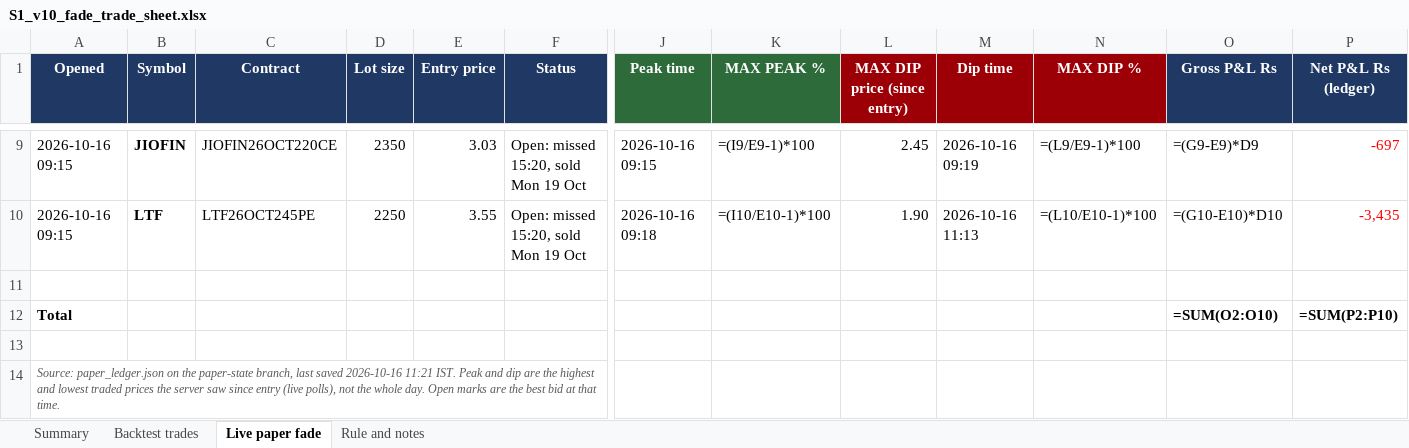
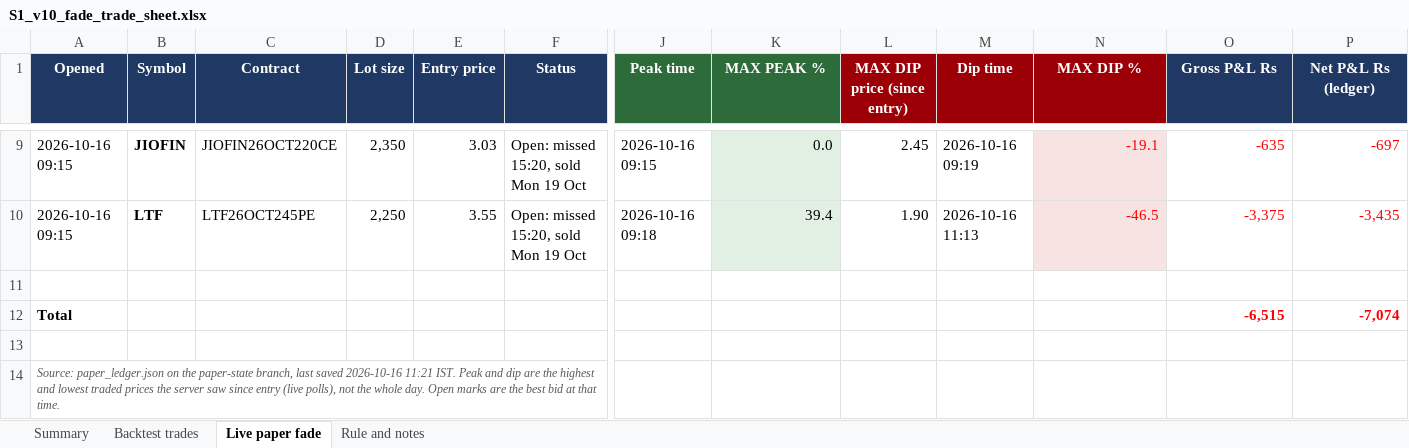
Before and after one commit to sherwingm/project-f-0, an Excel workbook: data/results/S1_v10_fade_trade_sheet.xlsx, sheet Live paper fade, drawn as a sheet; only a part is shown, gaps mark what is left out; values as stored, in another font and other column widths than the file's, no borders; formulas without a stored value are shown as written; removed rows and columns are numbered as before the commit, all else as after; rows hold the shown columns only; the diff covers the shown part only; the diff names each change by its address in the sheet, - before the commit and + after, or states it on an @@ line.

```diff
--- a/data/results/S1_v10_fade_trade_sheet.xlsx (sheet Live paper fade)
+++ b/data/results/S1_v10_fade_trade_sheet.xlsx (sheet Live paper fade)
-D9 (Lot size): 2350
+D9 (Lot size): 2,350
-K9:K10 fill: none
+K9:K10 fill: #E2F0E4
-K9 (MAX PEAK %): =(I9/E9-1)*100
+K9 (MAX PEAK %): 0.0
-N9:N10 fill: none
+N9:N10 fill: #F8E3E3
-N9 (MAX DIP %): =(L9/E9-1)*100
+N9 (MAX DIP %): -19.1
-N9:O10 text colour: black
+N9:O10 text colour: #FF0000
-O9 (Gross P&L Rs): =(G9-E9)*D9
+O9 (Gross P&L Rs): -635
-D10 (Lot size): 2250
+D10 (Lot size): 2,250
-K10 (MAX PEAK %): =(I10/E10-1)*100
+K10 (MAX PEAK %): 39.4
-N10 (MAX DIP %): =(L10/E10-1)*100
+N10 (MAX DIP %): -46.5
-O10 (Gross P&L Rs): =(G10-E10)*D10
+O10 (Gross P&L Rs): -3,375
-row 12: Total |  |  |  |  |  |  |  |  |  |  | =SUM(O2:O10) | =SUM(P2:P10)
+row 12: Total |  |  |  |  |  |  |  |  |  |  | -6,515 | -7,074
```
Also changed, not shown: 24 edited cells and cell formats elsewhere in this sheet, sheet Backtest trades, sheet Summary, sheet Rule and notes, 1 other file.
